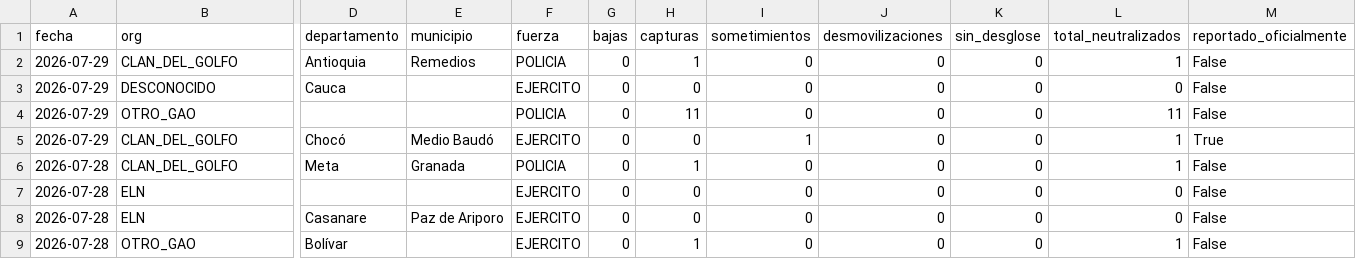
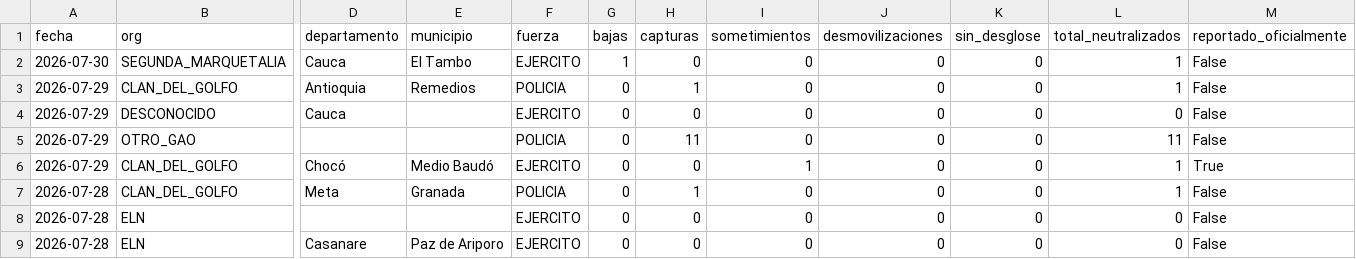
Before and after one commit to partecolombia/partecolombia-datos, a CSV file: data/operaciones.csv, drawn as a sheet; only a part is shown, gaps mark what is left out; the shorter side is filled out with more unchanged rows; rows hold the shown columns only; the diff names each change by its address in the sheet, - before the commit and + after, or states it on an @@ line.

```diff
--- a/data/operaciones.csv
+++ b/data/operaciones.csv
+row 2: 2026-07-30 | SEGUNDA_MARQUETALIA | Cauca | El Tambo | EJERCITO | 1 | 0 | 0 | 0 | 0 | 1 | False
```
Also changed, not shown: data/serie_diaria.csv, 5 other files.
